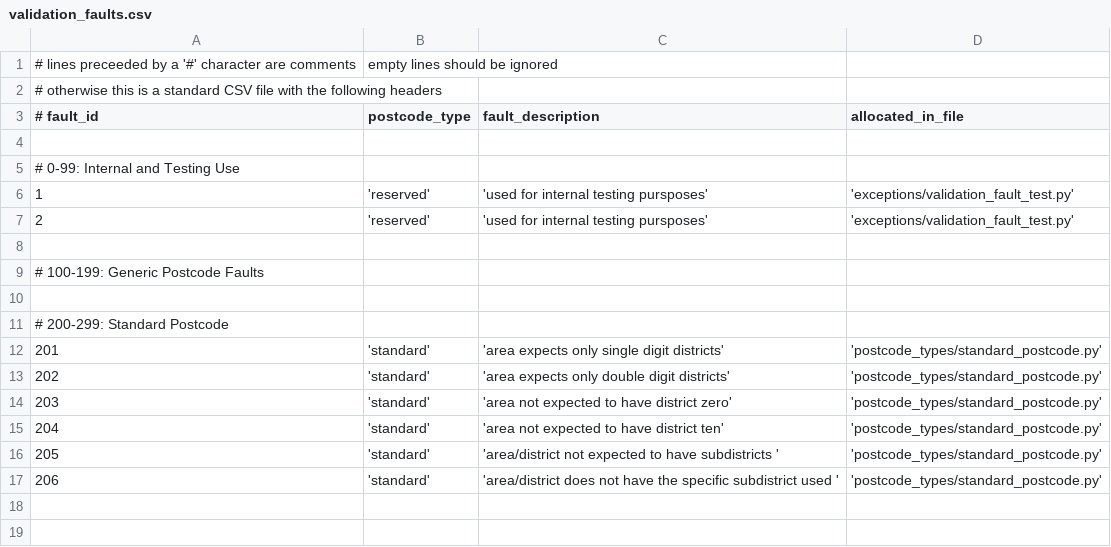
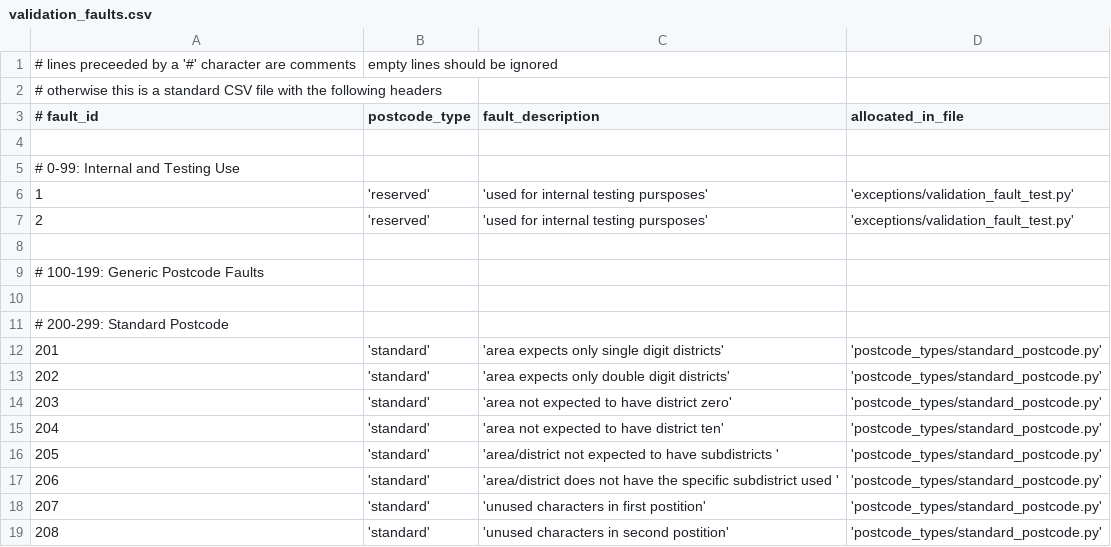
Before and after one commit to WintersDeep/wintersdeep_postcode, a CSV file: reference/validation_faults.csv, drawn as a sheet; the diff names each change by its address in the sheet, - before the commit and + after, or states it on an @@ line.

Commit message:
ADDED: validation checks for the characters in the second postiion.

```diff
--- a/reference/validation_faults.csv
+++ b/reference/validation_faults.csv
+row 18: 207 | 'standard' | 'unused characters in first postition' | 'postcode_types/standard_postcode.py'
+row 19: 208 | 'standard' | 'unused characters in second postition' | 'postcode_types/standard_postcode.py'
```
Also changed, not shown: 5 other files.
